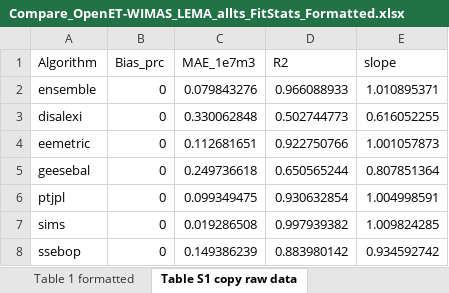
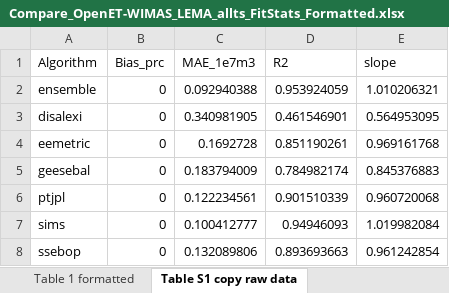
Before and after one commit to samzipper/SD-6_MapWaterConservation, an Excel workbook: figures+tables/Compare_OpenET-WIMAS_LEMA_allts_FitStats_Formatted.xlsx, sheet Table S1 copy raw data, drawn as a sheet; values as stored, in another font and other column widths than the file's, no borders; the diff names each change by its address in the sheet, - before the commit and + after, or states it on an @@ line.

```diff
--- a/figures+tables/Compare_OpenET-WIMAS_LEMA_allts_FitStats_Formatted.xlsx (sheet Table S1 copy raw data)
+++ b/figures+tables/Compare_OpenET-WIMAS_LEMA_allts_FitStats_Formatted.xlsx (sheet Table S1 copy raw data)
-C2 (MAE_1e7m3): 0.079843276
+C2 (MAE_1e7m3): 0.092940388
-D2 (R2): 0.966088933
+D2 (R2): 0.953924059
-E2 (slope): 1.010895371
+E2 (slope): 1.010206321
-C3 (MAE_1e7m3): 0.330062848
+C3 (MAE_1e7m3): 0.340981905
-D3 (R2): 0.502744773
+D3 (R2): 0.461546901
-E3 (slope): 0.616052255
+E3 (slope): 0.564953095
-C4 (MAE_1e7m3): 0.112681651
+C4 (MAE_1e7m3): 0.1692728
-D4 (R2): 0.922750766
+D4 (R2): 0.851190261
-E4 (slope): 1.001057873
+E4 (slope): 0.969161768
-C5 (MAE_1e7m3): 0.249736618
+C5 (MAE_1e7m3): 0.183794009
-D5 (R2): 0.650565244
+D5 (R2): 0.784982174
-E5 (slope): 0.807851364
+E5 (slope): 0.845376883
-C6 (MAE_1e7m3): 0.099349475
+C6 (MAE_1e7m3): 0.122234561
-D6 (R2): 0.930632854
+D6 (R2): 0.901510339
-E6 (slope): 1.004998591
+E6 (slope): 0.960720068
-C7 (MAE_1e7m3): 0.019286508
+C7 (MAE_1e7m3): 0.100412777
-D7 (R2): 0.997939382
+D7 (R2): 0.94946093
-E7 (slope): 1.009824285
+E7 (slope): 1.019982084
-C8 (MAE_1e7m3): 0.149386239
+C8 (MAE_1e7m3): 0.132089806
-D8 (R2): 0.883980142
+D8 (R2): 0.893693663
-E8 (slope): 0.934592742
+E8 (slope): 0.961242854
```
Also changed, not shown: sheet Table 2 - copy raw data here, sheet Table 1 formatted, sheet Table 1 - copy raw data here, sheet Table 2 formatted, sheet Table S1 Precip corrected table, 6 other files.
